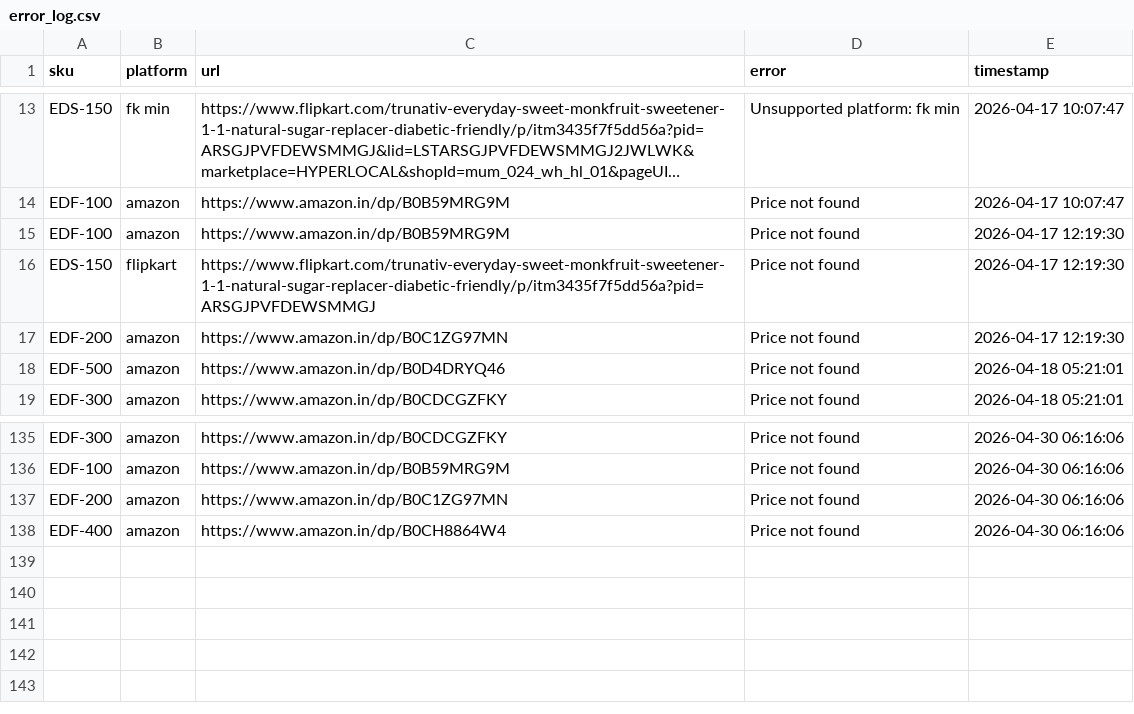
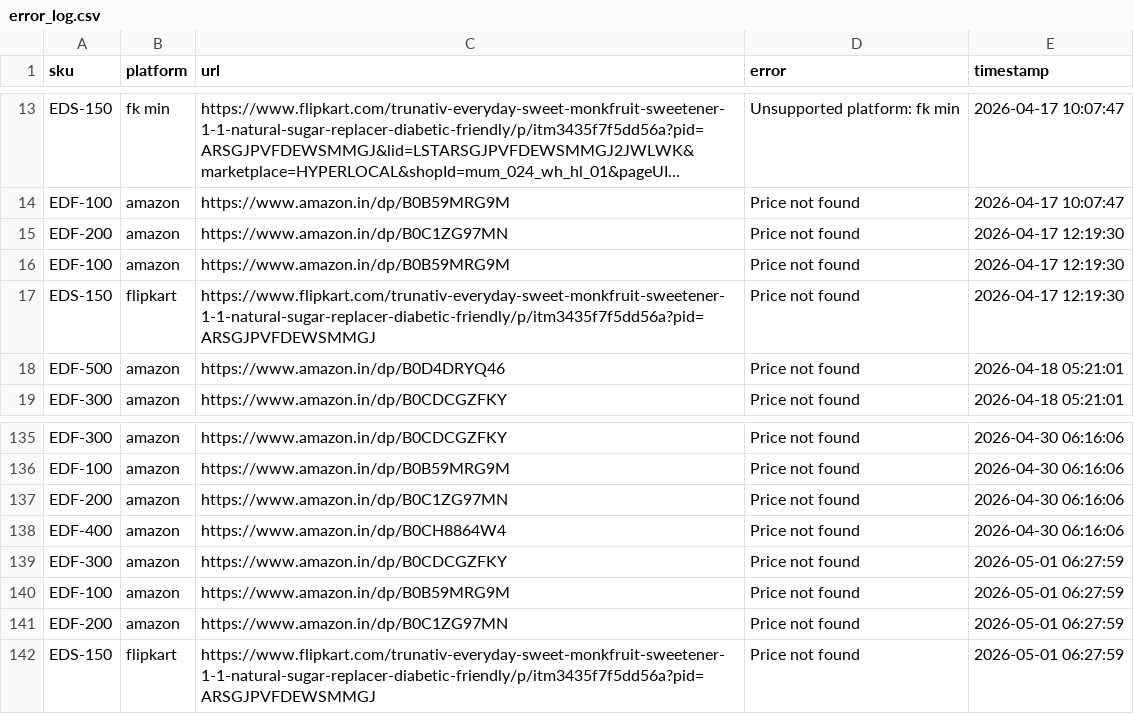
Before and after one commit to Shubham-Shigvan/price-tracker, a CSV file: error_log.csv, drawn as a sheet; only a part is shown, gaps mark what is left out; long unchanged cells end in …; the diff covers the shown part only; the diff names each change by its address in the sheet, - before the commit and + after, or states it on an @@ line.

```diff
--- a/error_log.csv
+++ b/error_log.csv
@@ row 17 moved to row 15: EDF-200 @@
+row 139: EDF-300 | amazon | https://www.amazon.in/dp/B0CDCGZFKY | Price not found | 2026-05-01 06:27:59
+row 140: EDF-100 | amazon | https://www.amazon.in/dp/B0B59MRG9M | Price not found | 2026-05-01 06:27:59
+row 141: EDF-200 | amazon | https://www.amazon.in/dp/B0C1ZG97MN | Price not found | 2026-05-01 06:27:59
+row 142: EDS-150 | flipkart | https://www.flipkart.com/trunativ-everyday-sweet-monkfruit-sweetener-1-1-natural-sugar-replacer-diabetic-friendly/p/itm3435f7f5dd56a?pid=ARSGJPVFDEWSMMGJ | Price not found | 2026-05-01 06:27:59
```
Also changed, not shown: 83 moved rows elsewhere in this file, latest_prices.csv, price_history.csv.
